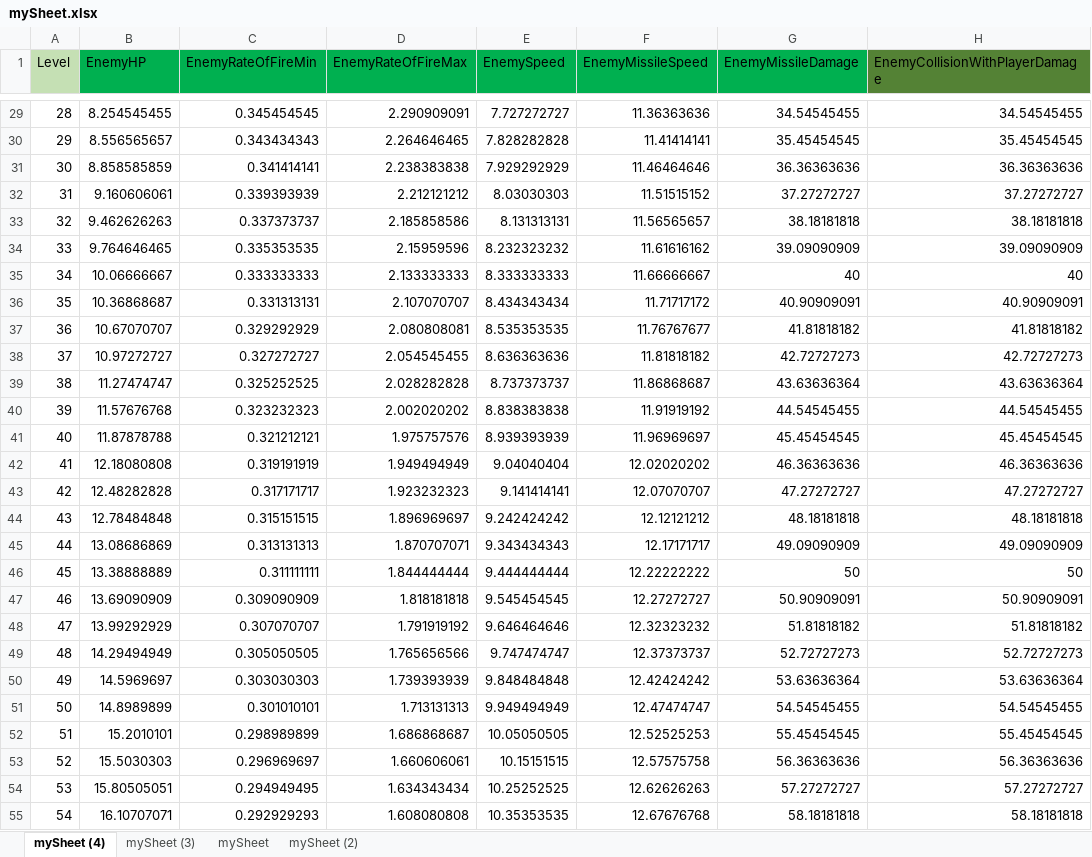
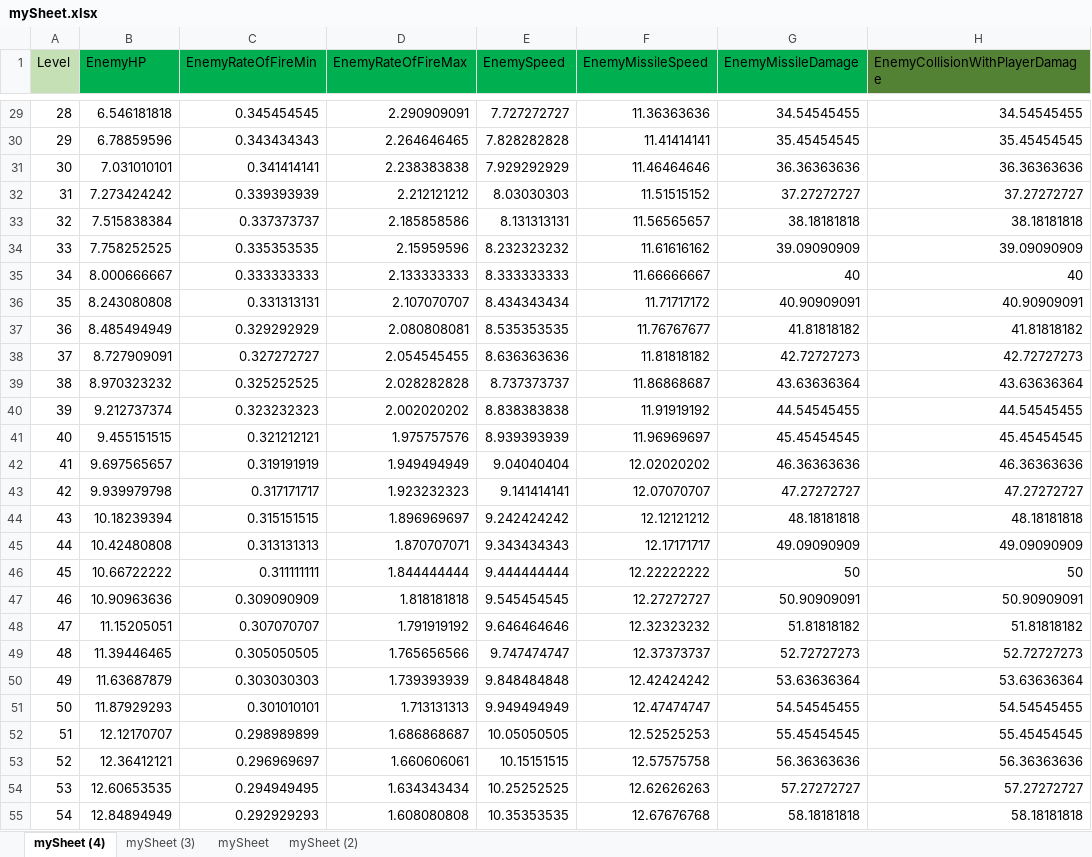
Before and after one commit to padraigcrowley/RotoShoot, an Excel workbook: RotoShootUnityProject/Assets/Resources/mySheet.xlsx, sheet mySheet (4), drawn as a sheet; only a part is shown, gaps mark what is left out; values as stored, in another font and other column widths than the file's, no borders; the diff covers the shown part only; the diff names each change by its address in the sheet, - before the commit and + after, or states it on an @@ line.

```diff
--- a/RotoShootUnityProject/Assets/Resources/mySheet.xlsx (sheet mySheet (4))
+++ b/RotoShootUnityProject/Assets/Resources/mySheet.xlsx (sheet mySheet (4))
-B29 (EnemyHP): 8.254545455
+B29 (EnemyHP): 6.546181818
-B30 (EnemyHP): 8.556565657
+B30 (EnemyHP): 6.78859596
-B31 (EnemyHP): 8.858585859
+B31 (EnemyHP): 7.031010101
-B32 (EnemyHP): 9.160606061
+B32 (EnemyHP): 7.273424242
-B33 (EnemyHP): 9.462626263
+B33 (EnemyHP): 7.515838384
-B34 (EnemyHP): 9.764646465
+B34 (EnemyHP): 7.758252525
-B35 (EnemyHP): 10.06666667
+B35 (EnemyHP): 8.000666667
-B36 (EnemyHP): 10.36868687
+B36 (EnemyHP): 8.243080808
-B37 (EnemyHP): 10.67070707
+B37 (EnemyHP): 8.485494949
-B38 (EnemyHP): 10.97272727
+B38 (EnemyHP): 8.727909091
-B39 (EnemyHP): 11.27474747
+B39 (EnemyHP): 8.970323232
-B40 (EnemyHP): 11.57676768
+B40 (EnemyHP): 9.212737374
-B41 (EnemyHP): 11.87878788
+B41 (EnemyHP): 9.455151515
-B42 (EnemyHP): 12.18080808
+B42 (EnemyHP): 9.697565657
-B43 (EnemyHP): 12.48282828
+B43 (EnemyHP): 9.939979798
-B44 (EnemyHP): 12.78484848
+B44 (EnemyHP): 10.18239394
-B45 (EnemyHP): 13.08686869
+B45 (EnemyHP): 10.42480808
-B46 (EnemyHP): 13.38888889
+B46 (EnemyHP): 10.66722222
-B47 (EnemyHP): 13.69090909
+B47 (EnemyHP): 10.90963636
-B48 (EnemyHP): 13.99292929
+B48 (EnemyHP): 11.15205051
-B49 (EnemyHP): 14.29494949
+B49 (EnemyHP): 11.39446465
-B50 (EnemyHP): 14.5969697
+B50 (EnemyHP): 11.63687879
-B51 (EnemyHP): 14.8989899
+B51 (EnemyHP): 11.87929293
-B52 (EnemyHP): 15.2010101
+B52 (EnemyHP): 12.12170707
-B53 (EnemyHP): 15.5030303
+B53 (EnemyHP): 12.36412121
-B54 (EnemyHP): 15.80505051
+B54 (EnemyHP): 12.60653535
-B55 (EnemyHP): 16.10707071
+B55 (EnemyHP): 12.84894949
```
Also changed, not shown: 73 edited cells elsewhere in this sheet, 7 other files.
